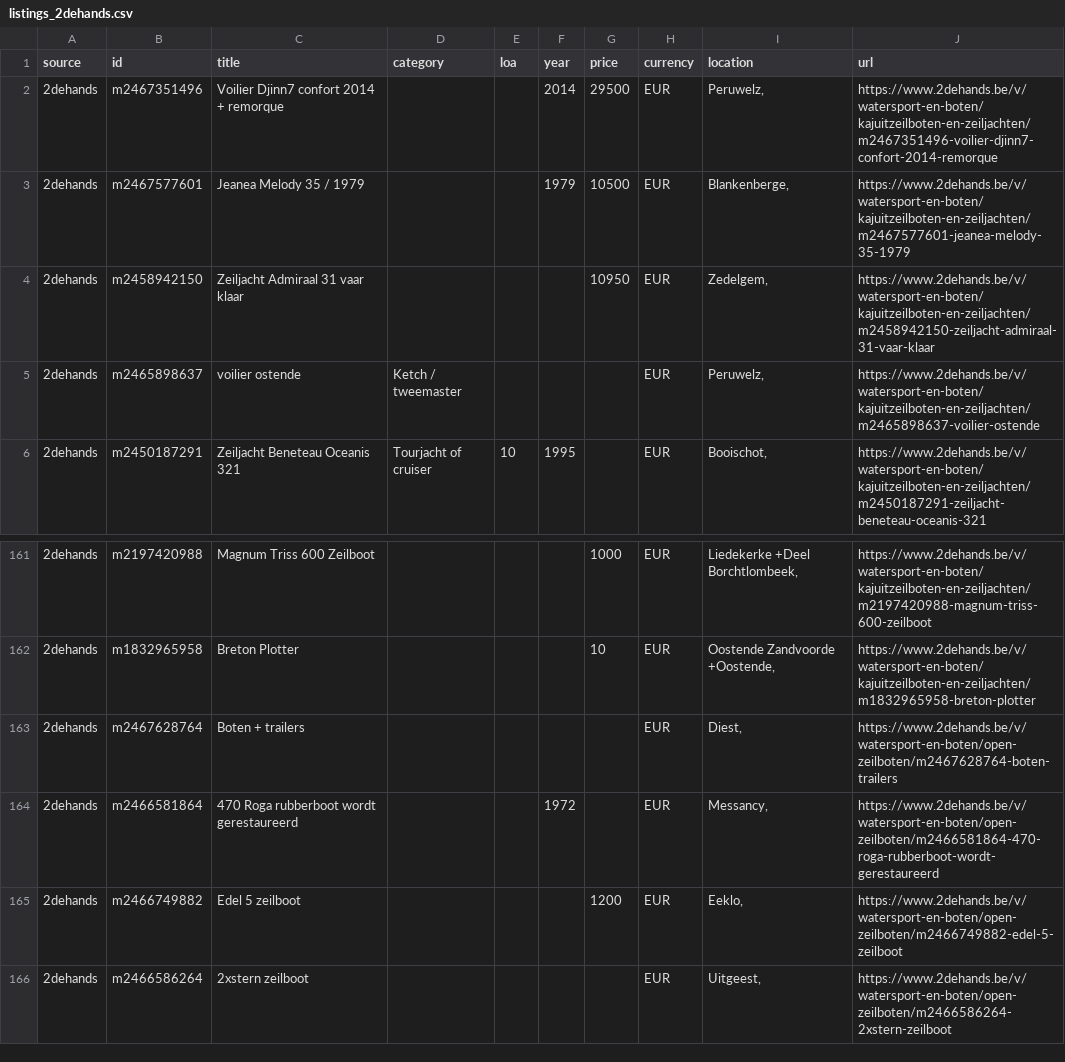
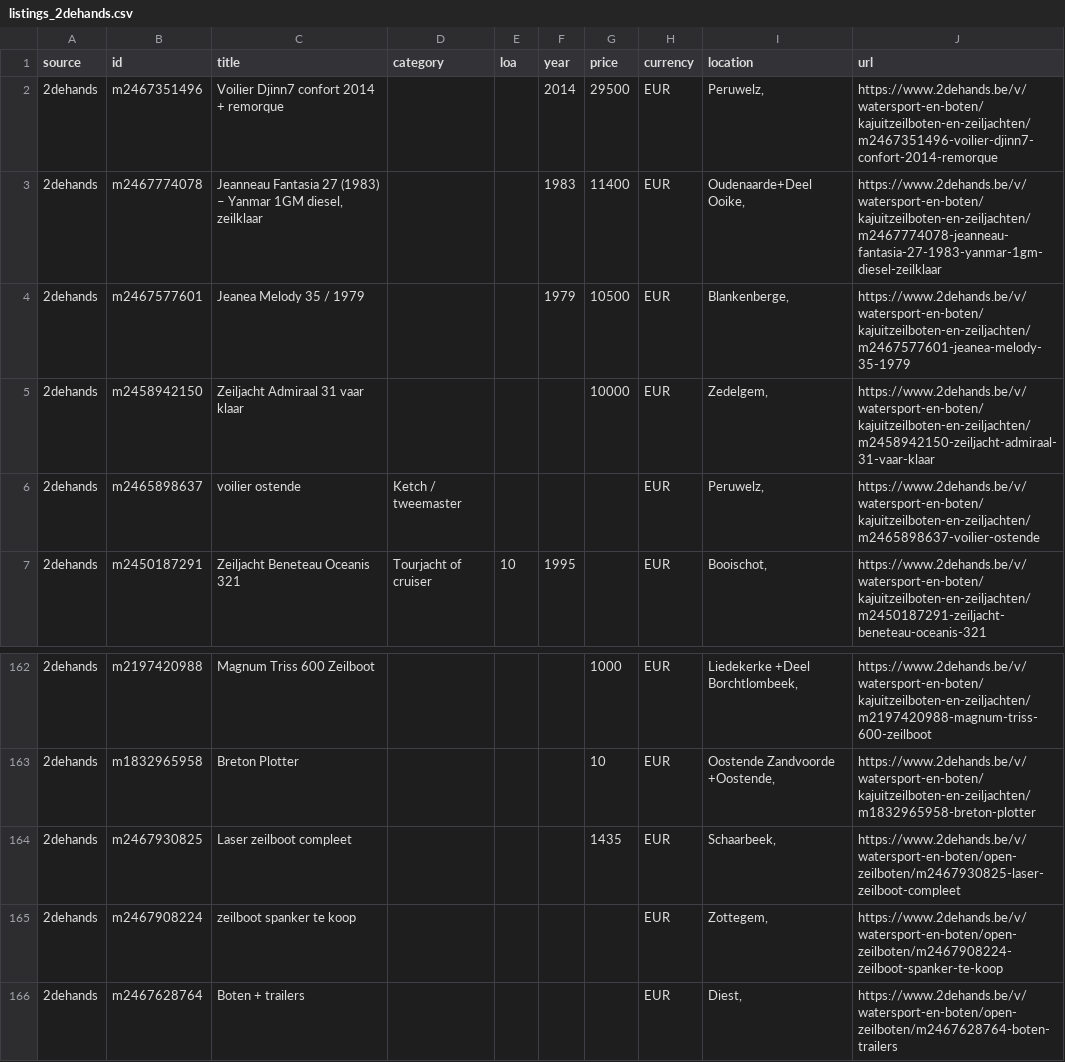
Before and after one commit to mcprins/boat-per-buck, a CSV file: data/listings_2dehands.csv, drawn as a sheet; only a part is shown, gaps mark what is left out; the shorter side is filled out with more unchanged rows.

```diff
--- a/data/listings_2dehands.csv
+++ b/data/listings_2dehands.csv
@@ -2,4 +2,5 @@ source,id,title,category,loa,year,price,currency,location,url
 2dehands,m2467351496,Voilier Djinn7 confort 2014 + remorque,,,2014,29500,EUR,"Peruwelz, ",https://www.2dehands.be/v/watersport-en-boten/kajuitzeilboten-en-zeiljachten/m2467351496-voilier-djinn7-confort-2014-remorque
+2dehands,m2467774078,"Jeanneau Fantasia 27 (1983) – Yanmar 1GM diesel, zeilklaar",,,1983,11400,EUR,"Oudenaarde+Deel Ooike, ",https://www.2dehands.be/v/watersport-en-boten/kajuitzeilboten-en-zeiljachten/m2467774078-jeanneau-fantasia-27-1983-yanmar-1gm-diesel-zeilklaar
 2dehands,m2467577601,Jeanea Melody 35 / 1979,,,1979,10500,EUR,"Blankenberge, ",https://www.2dehands.be/v/watersport-en-boten/kajuitzeilboten-en-zeiljachten/m2467577601-jeanea-melody-35-1979
-2dehands,m2458942150,Zeiljacht Admiraal 31 vaar klaar,,,,10950,EUR,"Zedelgem, ",https://www.2dehands.be/v/watersport-en-boten/kajuitzeilboten-en-zeiljachten/m2458942150-zeiljacht-admiraal-31-vaar-klaar
+2dehands,m2458942150,Zeiljacht Admiraal 31 vaar klaar,,,,10000,EUR,"Zedelgem, ",https://www.2dehands.be/v/watersport-en-boten/kajuitzeilboten-en-zeiljachten/m2458942150-zeiljacht-admiraal-31-vaar-klaar
 2dehands,m2465898637,voilier ostende,Ketch / tweemaster,,,,EUR,"Peruwelz, ",https://www.2dehands.be/v/watersport-en-boten/kajuitzeilboten-en-zeiljachten/m2465898637-voilier-ostende
@@ -162,2 +163,4 @@ source,id,title,category,loa,year,price,currency,location,url
 2dehands,m1832965958,Breton Plotter,,,,10,EUR,"Oostende Zandvoorde +Oostende, ",https://www.2dehands.be/v/watersport-en-boten/kajuitzeilboten-en-zeiljachten/m1832965958-breton-plotter
+2dehands,m2467930825,Laser zeilboot compleet,,,,1435,EUR,"Schaarbeek, ",https://www.2dehands.be/v/watersport-en-boten/open-zeilboten/m2467930825-laser-zeilboot-compleet
+2dehands,m2467908224,zeilboot spanker te koop,,,,,EUR,"Zottegem, ",https://www.2dehands.be/v/watersport-en-boten/open-zeilboten/m2467908224-zeilboot-spanker-te-koop
 2dehands,m2467628764,Boten + trailers,,,,,EUR,"Diest, ",https://www.2dehands.be/v/watersport-en-boten/open-zeilboten/m2467628764-boten-trailers
```
Also changed, not shown: data/listings_apolloduck.csv, data/listings_boat24.csv, 2 other files.
